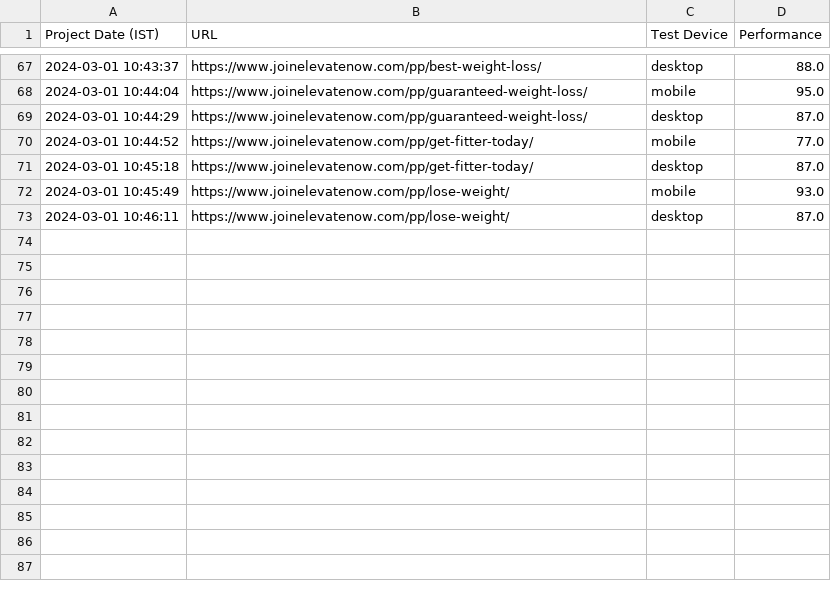
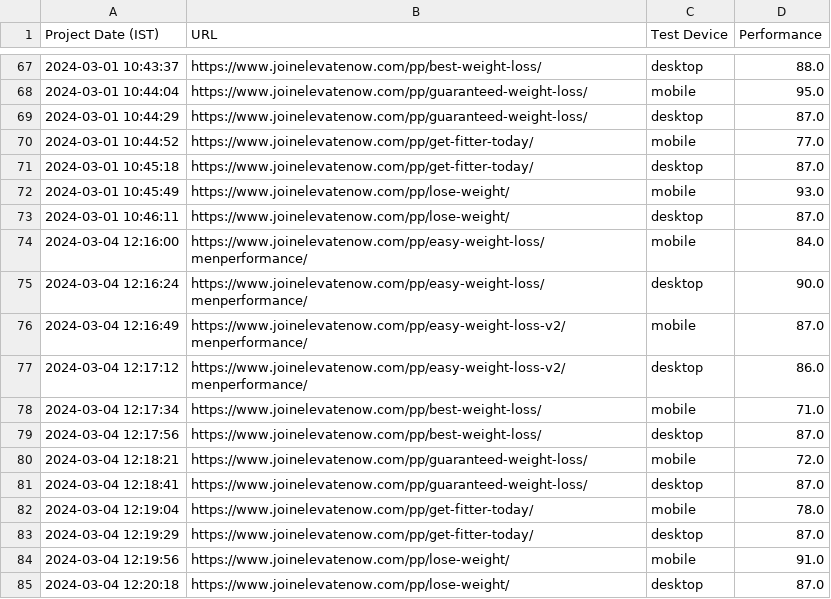
Before and after one commit to MonodeepMono/NivaanCare, a CSV file: Monodeep/LandingPagescore.csv, drawn as a sheet; only a part is shown, gaps mark what is left out; the diff names each change by its address in the sheet, - before the commit and + after, or states it on an @@ line.

```diff
--- a/Monodeep/LandingPagescore.csv
+++ b/Monodeep/LandingPagescore.csv
+row 74: 2024-03-04 12:16:00 | https://www.joinelevatenow.com/pp/easy-weight-loss/menperformance/ | mobile | 84.0
+row 75: 2024-03-04 12:16:24 | https://www.joinelevatenow.com/pp/easy-weight-loss/menperformance/ | desktop | 90.0
+row 76: 2024-03-04 12:16:49 | https://www.joinelevatenow.com/pp/easy-weight-loss-v2/menperformance/ | mobile | 87.0
+row 77: 2024-03-04 12:17:12 | https://www.joinelevatenow.com/pp/easy-weight-loss-v2/menperformance/ | desktop | 86.0
+row 78: 2024-03-04 12:17:34 | https://www.joinelevatenow.com/pp/best-weight-loss/ | mobile | 71.0
+row 79: 2024-03-04 12:17:56 | https://www.joinelevatenow.com/pp/best-weight-loss/ | desktop | 87.0
+row 80: 2024-03-04 12:18:21 | https://www.joinelevatenow.com/pp/guaranteed-weight-loss/ | mobile | 72.0
+row 81: 2024-03-04 12:18:41 | https://www.joinelevatenow.com/pp/guaranteed-weight-loss/ | desktop | 87.0
+row 82: 2024-03-04 12:19:04 | https://www.joinelevatenow.com/pp/get-fitter-today/ | mobile | 78.0
+row 83: 2024-03-04 12:19:29 | https://www.joinelevatenow.com/pp/get-fitter-today/ | desktop | 87.0
+row 84: 2024-03-04 12:19:56 | https://www.joinelevatenow.com/pp/lose-weight/ | mobile | 91.0
+row 85: 2024-03-04 12:20:18 | https://www.joinelevatenow.com/pp/lose-weight/ | desktop | 87.0
```
Also changed, not shown: Monodeep/MIS_Tracker.csv.
